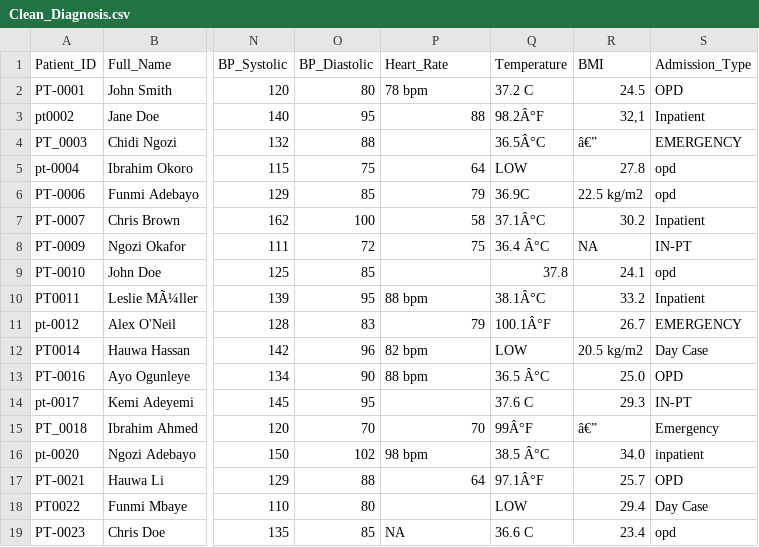
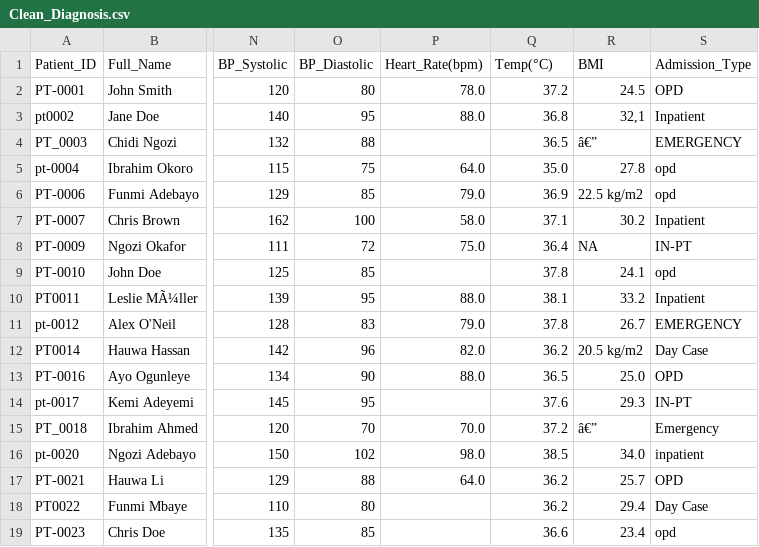
Before and after one commit to BllACK-ai/Hospital_data_analysis, a CSV file: Clean_Diagnosis.csv, drawn as a sheet; only a part is shown, gaps mark what is left out; the diff covers the shown part only; the diff names each change by its address in the sheet, - before the commit and + after, or states it on an @@ line.

Commit message:
cleaned up more columns
made a few clean ups

```diff
--- a/Clean_Diagnosis.csv
+++ b/Clean_Diagnosis.csv
-P1: Heart_Rate
+P1: Heart_Rate(bpm)
-Q1: Temperature
+Q1: Temp(°C)
-P2 (Heart_Rate(bpm)): 78 bpm
+P2 (Heart_Rate(bpm)): 78.0
-Q2 (Temp(°C)): 37.2 C
+Q2 (Temp(°C)): 37.2
-P3 (Heart_Rate(bpm)): 88
+P3 (Heart_Rate(bpm)): 88.0
-Q3 (Temp(°C)): 98.2Â°F
+Q3 (Temp(°C)): 36.8
-Q4 (Temp(°C)): 36.5Â°C
+Q4 (Temp(°C)): 36.5
-P5 (Heart_Rate(bpm)): 64
+P5 (Heart_Rate(bpm)): 64.0
-Q5 (Temp(°C)): LOW
+Q5 (Temp(°C)): 35.0
-P6 (Heart_Rate(bpm)): 79
+P6 (Heart_Rate(bpm)): 79.0
-Q6 (Temp(°C)): 36.9C
+Q6 (Temp(°C)): 36.9
-P7 (Heart_Rate(bpm)): 58
+P7 (Heart_Rate(bpm)): 58.0
-Q7 (Temp(°C)): 37.1Â°C
+Q7 (Temp(°C)): 37.1
-P8 (Heart_Rate(bpm)): 75
+P8 (Heart_Rate(bpm)): 75.0
-Q8 (Temp(°C)): 36.4 Â°C
+Q8 (Temp(°C)): 36.4
-P10 (Heart_Rate(bpm)): 88 bpm
+P10 (Heart_Rate(bpm)): 88.0
-Q10 (Temp(°C)): 38.1Â°C
+Q10 (Temp(°C)): 38.1
-P11 (Heart_Rate(bpm)): 79
+P11 (Heart_Rate(bpm)): 79.0
-Q11 (Temp(°C)): 100.1Â°F
+Q11 (Temp(°C)): 37.8
-P12 (Heart_Rate(bpm)): 82 bpm
+P12 (Heart_Rate(bpm)): 82.0
-Q12 (Temp(°C)): LOW
+Q12 (Temp(°C)): 36.2
-P13 (Heart_Rate(bpm)): 88 bpm
+P13 (Heart_Rate(bpm)): 88.0
-Q13 (Temp(°C)): 36.5 Â°C
+Q13 (Temp(°C)): 36.5
-Q14 (Temp(°C)): 37.6 C
+Q14 (Temp(°C)): 37.6
-P15 (Heart_Rate(bpm)): 70
+P15 (Heart_Rate(bpm)): 70.0
-Q15 (Temp(°C)): 99Â°F
+Q15 (Temp(°C)): 37.2
-P16 (Heart_Rate(bpm)): 98 bpm
+P16 (Heart_Rate(bpm)): 98.0
-Q16 (Temp(°C)): 38.5 Â°C
+Q16 (Temp(°C)): 38.5
-P17 (Heart_Rate(bpm)): 64
+P17 (Heart_Rate(bpm)): 64.0
-Q17 (Temp(°C)): 97.1Â°F
+Q17 (Temp(°C)): 36.2
-Q18 (Temp(°C)): LOW
+Q18 (Temp(°C)): 36.2
-P19 (Heart_Rate(bpm)): NA
+P19 (Heart_Rate(bpm)): (empty)
-Q19 (Temp(°C)): 36.6 C
+Q19 (Temp(°C)): 36.6
```
Also changed, not shown: 135 edited cells elsewhere in this file.
